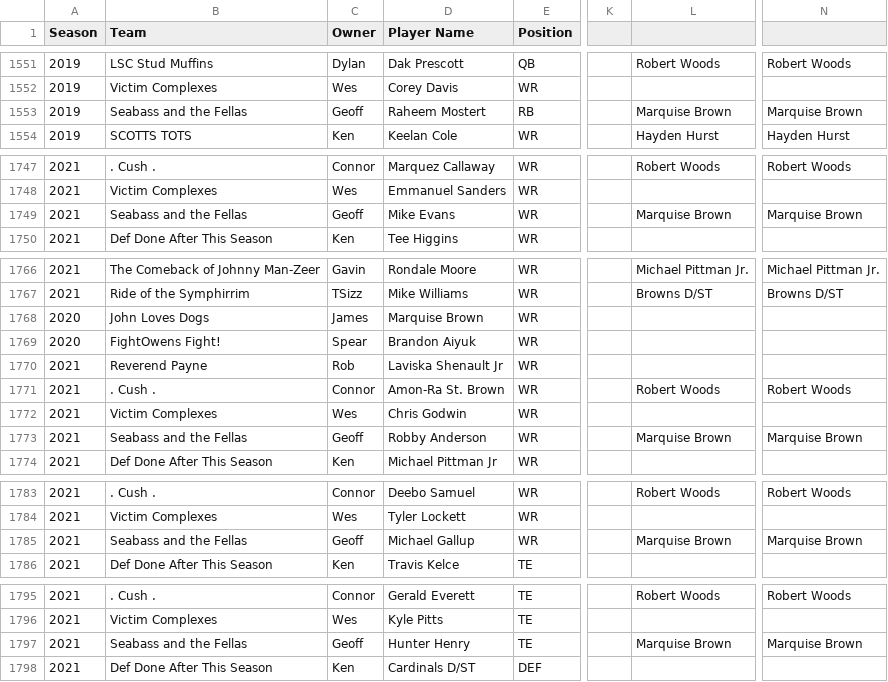
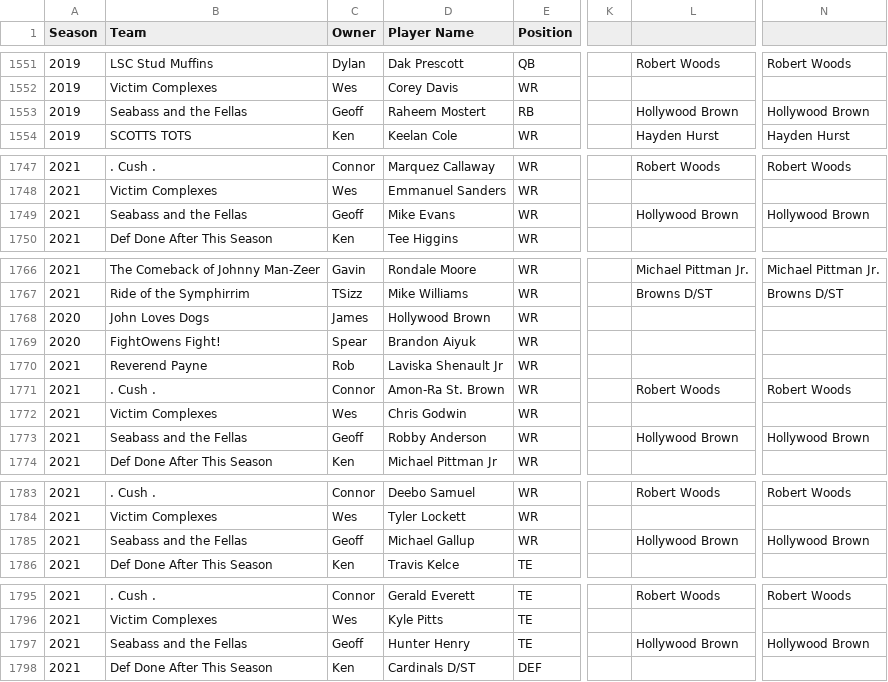
Before and after one commit to dfoote1021/UFC-Fantasy-Football-League-History, a CSV file: assets/data/espn-final-rosters.csv, drawn as a sheet; only a part is shown, gaps mark what is left out; the diff covers the shown part only; the diff names each change by its address in the sheet, - before the commit and + after, or states it on an @@ line.

```diff
--- a/assets/data/espn-final-rosters.csv
+++ b/assets/data/espn-final-rosters.csv
-L1553: Marquise Brown
+L1553: Hollywood Brown
-N1553: Marquise Brown
+N1553: Hollywood Brown
-L1749: Marquise Brown
+L1749: Hollywood Brown
-N1749: Marquise Brown
+N1749: Hollywood Brown
-D1768 (Player Name): Marquise Brown
+D1768 (Player Name): Hollywood Brown
-L1773: Marquise Brown
+L1773: Hollywood Brown
-N1773: Marquise Brown
+N1773: Hollywood Brown
-L1785: Marquise Brown
+L1785: Hollywood Brown
-N1785: Marquise Brown
+N1785: Hollywood Brown
-L1797: Marquise Brown
+L1797: Hollywood Brown
-N1797: Marquise Brown
+N1797: Hollywood Brown
```
Also changed, not shown: 51 edited cells elsewhere in this file.
